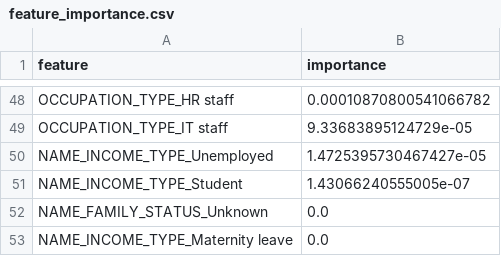
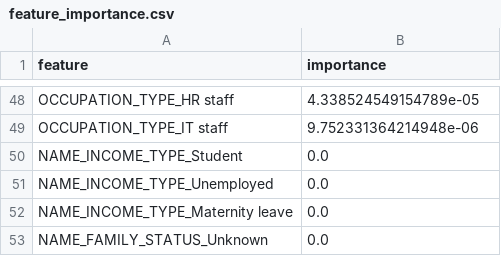
Before and after one commit to dabrai-sim/microfinance-credit-scoring, a CSV file: feature_importance.csv, drawn as a sheet; only a part is shown, gaps mark what is left out; removed rows and columns are numbered as before the commit, all else as after; the diff covers the shown part only; the diff names each change by its address in the sheet, - before the commit and + after, or states it on an @@ line.

```diff
--- a/feature_importance.csv
+++ b/feature_importance.csv
-B48 (importance): 0.00010870800541066782
+B48 (importance): 4.338524549154789e-05
-B49 (importance): 9.33683895124729e-05
+B49 (importance): 9.752331364214948e-06
-row 50: NAME_INCOME_TYPE_Unemployed | 1.4725395730467427e-05
-B50 (importance): 1.43066240555005e-07
+B50 (importance): 0.0
+row 51: NAME_INCOME_TYPE_Unemployed | 0.0
@@ row 53 moved to row 52: NAME_INCOME_TYPE_Maternity leave @@
```
Also changed, not shown: 19 added rows, 19 removed rows and 27 edited cells elsewhere in this file, 20 other files.
